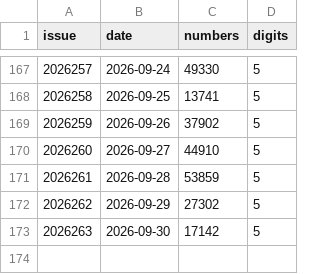
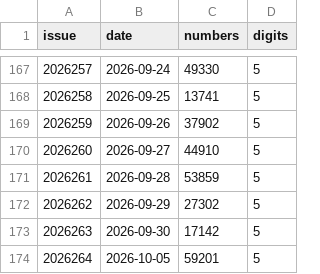
Before and after one commit to wzt0609/lottery-predictor, a CSV file: data/plw.csv, drawn as a sheet; only a part is shown, gaps mark what is left out; the diff names each change by its address in the sheet, - before the commit and + after, or states it on an @@ line.

```diff
--- a/data/plw.csv
+++ b/data/plw.csv
+row 174: 2026264 | 2026-10-05 | 59201 | 5
```
Also changed, not shown: data/fc3d.csv, data/pls.csv, 9 other files.
